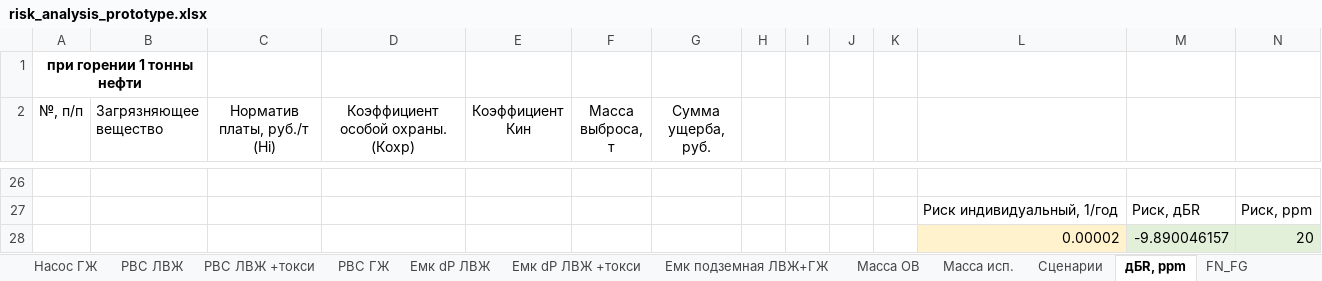
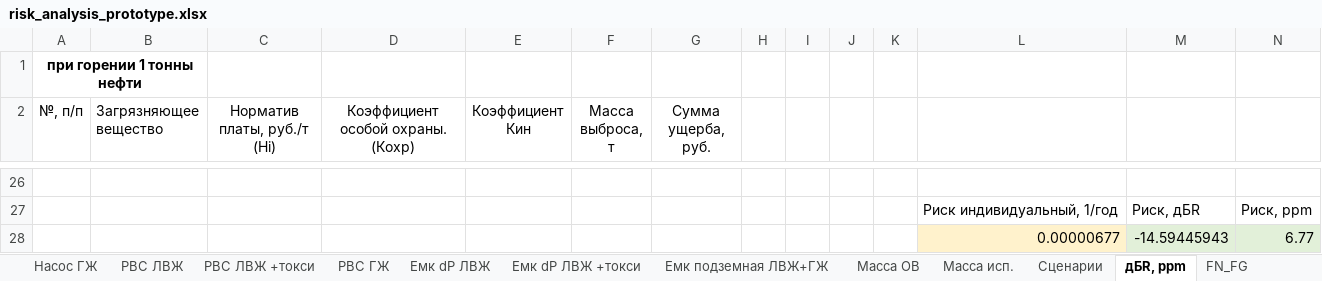
Before and after one commit to Konstantin-kzn-88/risk_analysis, an Excel workbook: risk_analysis_prototype.xlsx, sheet дБR, ppm, drawn as a sheet; only a part is shown, gaps mark what is left out; values as stored, in another font and other column widths than the file's, no borders; charts and pictures not drawn; removed rows and columns are numbered as before the commit, all else as after; rows hold the shown columns only; the diff names each change by its address in the sheet, - before the commit and + after, or states it on an @@ line.

```diff
--- a/risk_analysis_prototype.xlsx (sheet дБR, ppm)
+++ b/risk_analysis_prototype.xlsx (sheet дБR, ppm)
-row 28:  |  |  |  |  |  |  |  |  |  |  | 0.00002 | -9.890046157 | 20
+row 28:  |  |  |  |  |  |  |  |  |  |  | 0.00000677 | -14.59445943 | 6.77
```
Also changed, not shown: sheet FN_FG, sheet Сценарии, charts or pictures, КАМСКОЙЛ.xlsx.
